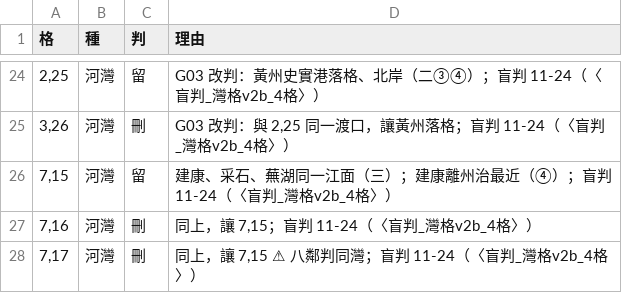
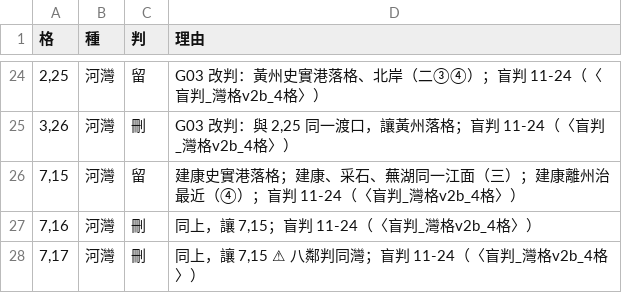
Before and after one commit to maybe-su/xcj4-public, a TSV file: map/36/灣格人判_v2.tsv, drawn as a sheet; only a part is shown, gaps mark what is left out.

```diff
--- a/map/36/灣格人判_v2.tsv
+++ b/map/36/灣格人判_v2.tsv
@@ -25,3 +25,3 @@
 3,26	河灣	刪	G03 改判：與 2,25 同一渡口，讓黃州落格；盲判 11-24（〈盲判_灣格v2b_4格〉）
-7,15	河灣	留	建康、采石、蕪湖同一江面（三）；建康離州治最近（④）；盲判 11-24（〈盲判_灣格v2b_4格〉）
+7,15	河灣	留	建康史實港落格；建康、采石、蕪湖同一江面（三）；建康離州治最近（④）；盲判 11-24（〈盲判_灣格v2b_4格〉）
 7,16	河灣	刪	同上，讓 7,15；盲判 11-24（〈盲判_灣格v2b_4格〉）
```
Also changed, not shown: map/36/灣格港名_v1.tsv.
